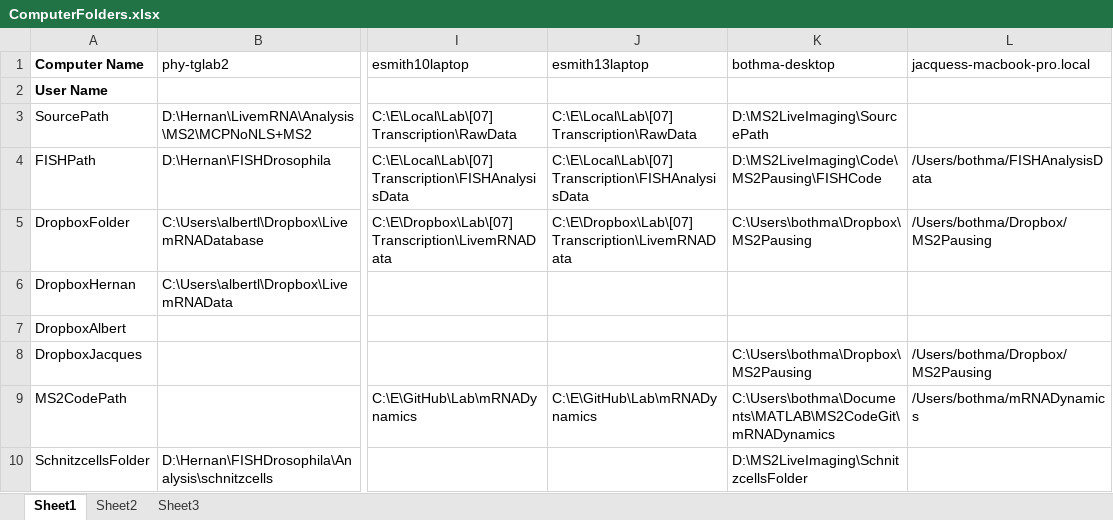
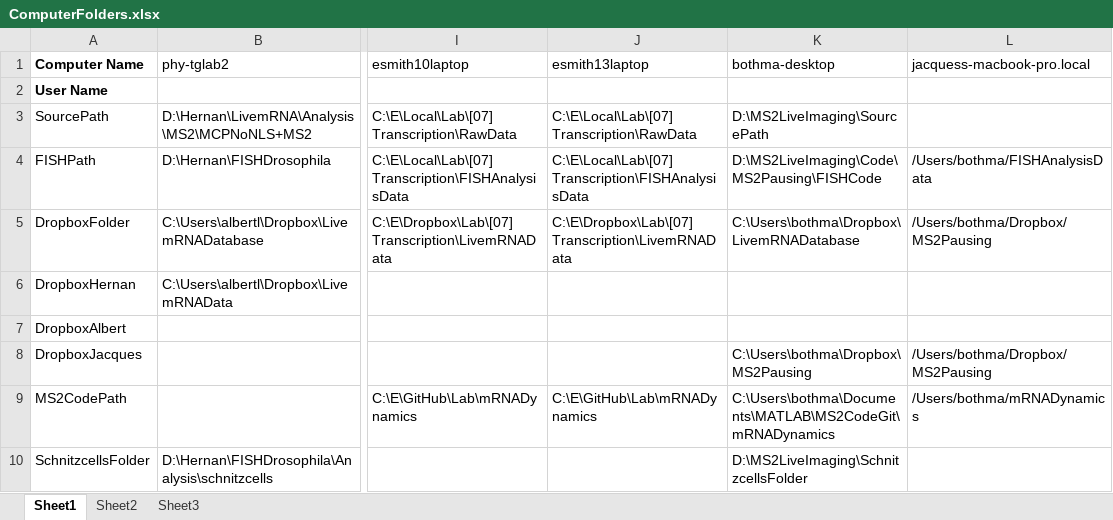
Before and after one commit to GarciaLab/mRNADynamics, an Excel workbook: ComputerFolders.xlsx, sheet Sheet1, drawn as a sheet; only a part is shown, gaps mark what is left out; values as stored, in another font and other column widths than the file's, no borders; the diff names each change by its address in the sheet, - before the commit and + after, or states it on an @@ line.

```diff
--- a/ComputerFolders.xlsx (sheet Sheet1)
+++ b/ComputerFolders.xlsx (sheet Sheet1)
-K5 (bothma-desktop): C:\Users\bothma\Dropbox\MS2Pausing
+K5 (bothma-desktop): C:\Users\bothma\Dropbox\LivemRNADatabase
```
Also changed, not shown: 1 other file.
